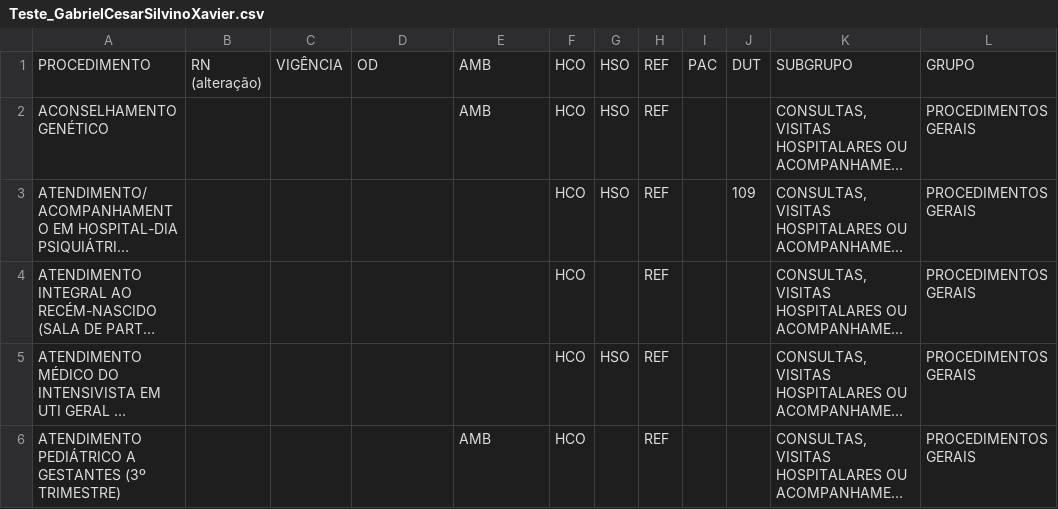
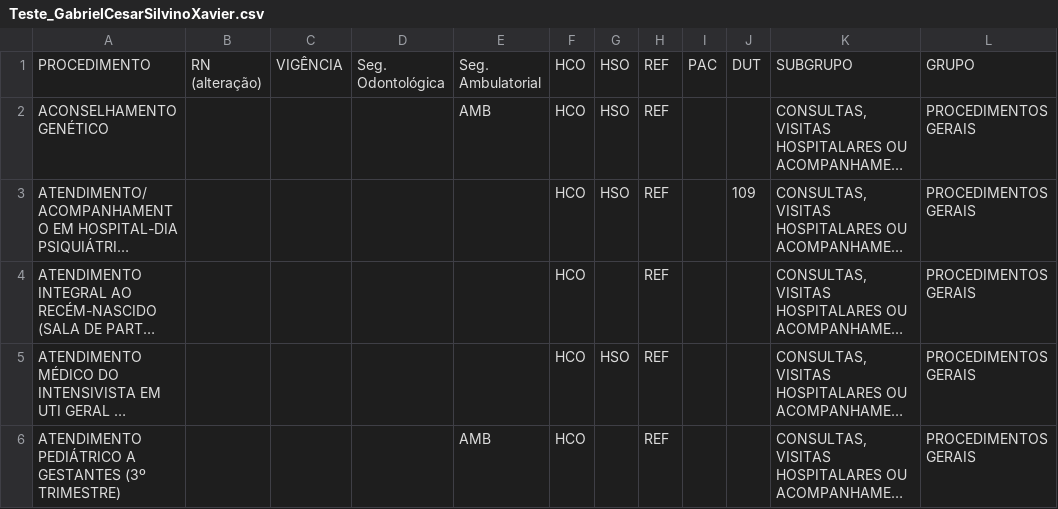
Before and after one commit to gabrielcesar-dev/intuitive-care-test, a CSV file: test-2/output/Teste_GabrielCesarSilvinoXavier.csv, drawn as a sheet; only a part is shown; long unchanged cells end in …; the diff names each change by its address in the sheet, - before the commit and + after, or states it on an @@ line.

Commit message:
feat(transformer): update logging messages and improve column naming in ANSDataTransformer

```diff
--- a/test-2/output/Teste_GabrielCesarSilvinoXavier.csv
+++ b/test-2/output/Teste_GabrielCesarSilvinoXavier.csv
-D1: OD
+D1: Seg. Odontológica
-E1: AMB
+E1: Seg. Ambulatorial
```
Also changed, not shown: 2 other files.
